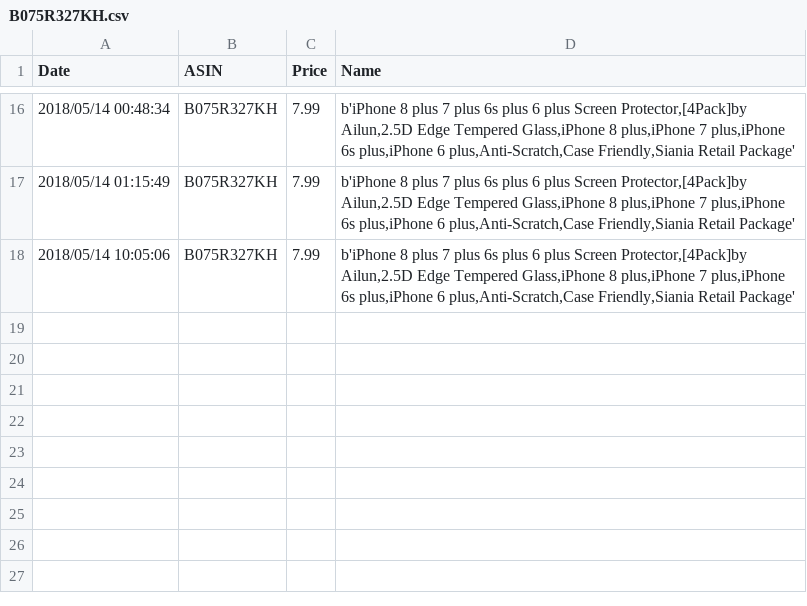
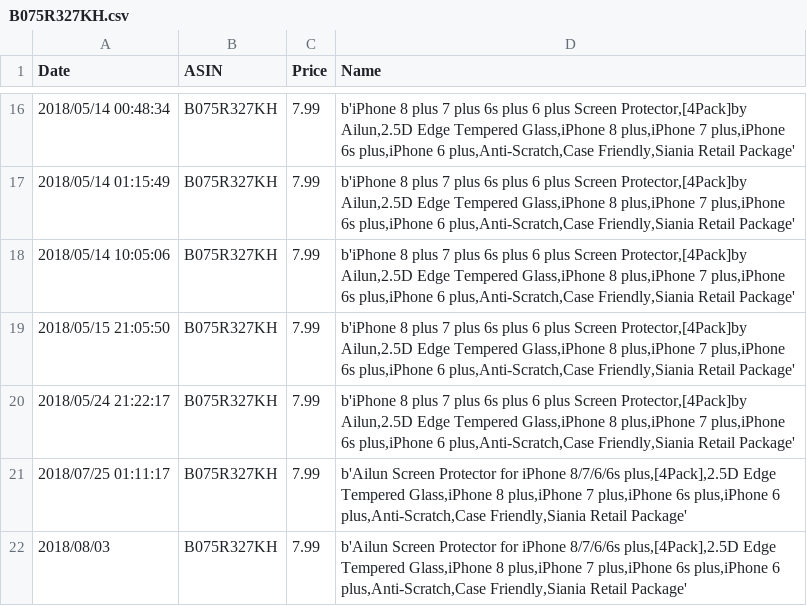
Before and after one commit to BDubon/Wander, a CSV file: CSVs/B075R327KH.csv, drawn as a sheet; only a part is shown, gaps mark what is left out.

```diff
--- a/CSVs/B075R327KH.csv
+++ b/CSVs/B075R327KH.csv
@@ -18 +18,5 @@ Date,ASIN,Price,Name
 2018/05/14 10:05:06,B075R327KH,7.99,"b'iPhone 8 plus 7 plus 6s plus 6 plus Screen Protector,[4Pack]by Ailun,2.5D Edge Tempered Glass,iPhone 8 plus,iPhone 7 plus,iPhone 6s plus,iPhone 6 plus,Anti-Scratch,Case Friendly,Siania Retail Package'"
+2018/05/15 21:05:50,B075R327KH,7.99,"b'iPhone 8 plus 7 plus 6s plus 6 plus Screen Protector,[4Pack]by Ailun,2.5D Edge Tempered Glass,iPhone 8 plus,iPhone 7 plus,iPhone 6s plus,iPhone 6 plus,Anti-Scratch,Case Friendly,Siania Retail Package'"
+2018/05/24 21:22:17,B075R327KH,7.99,"b'iPhone 8 plus 7 plus 6s plus 6 plus Screen Protector,[4Pack]by Ailun,2.5D Edge Tempered Glass,iPhone 8 plus,iPhone 7 plus,iPhone 6s plus,iPhone 6 plus,Anti-Scratch,Case Friendly,Siania Retail Package'"
+2018/07/25 01:11:17,B075R327KH,7.99,"b'Ailun Screen Protector for iPhone 8/7/6/6s plus,[4Pack],2.5D Edge Tempered Glass,iPhone 8 plus,iPhone 7 plus,iPhone 6s plus,iPhone 6 plus,Anti-Scratch,Case Friendly,Siania Retail Package'"
+2018/08/03,B075R327KH,7.99,"b'Ailun Screen Protector for iPhone 8/7/6/6s plus,[4Pack],2.5D Edge Tempered Glass,iPhone 8 plus,iPhone 7 plus,iPhone 6s plus,iPhone 6 plus,Anti-Scratch,Case Friendly,Siania Retail Package'"
```
Also changed, not shown: CSVs/B004IK81Q8.csv, CSVs/B01LXLTMUW.csv, 28 other files.
